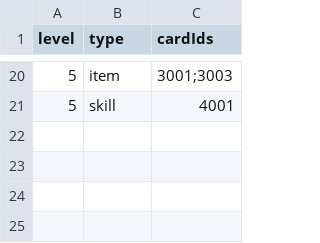
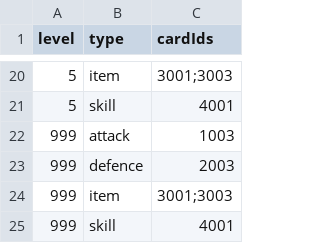
Before and after one commit to Nancobamboo/joeys-nightmare-2, a CSV file: joey2/Assets/Resources/Data/tutorial_equipment_deck.csv, drawn as a sheet; only a part is shown, gaps mark what is left out; the diff names each change by its address in the sheet, - before the commit and + after, or states it on an @@ line.

```diff
--- a/joey2/Assets/Resources/Data/tutorial_equipment_deck.csv
+++ b/joey2/Assets/Resources/Data/tutorial_equipment_deck.csv
+row 22: 999 | attack | 1003
+row 23: 999 | defence | 2003
+row 24: 999 | item | 3001;3003
+row 25: 999 | skill | 4001
```
Also changed, not shown: joey2/Assets/Resources/Data/tutorial_env_deck.csv, 6 other files.
